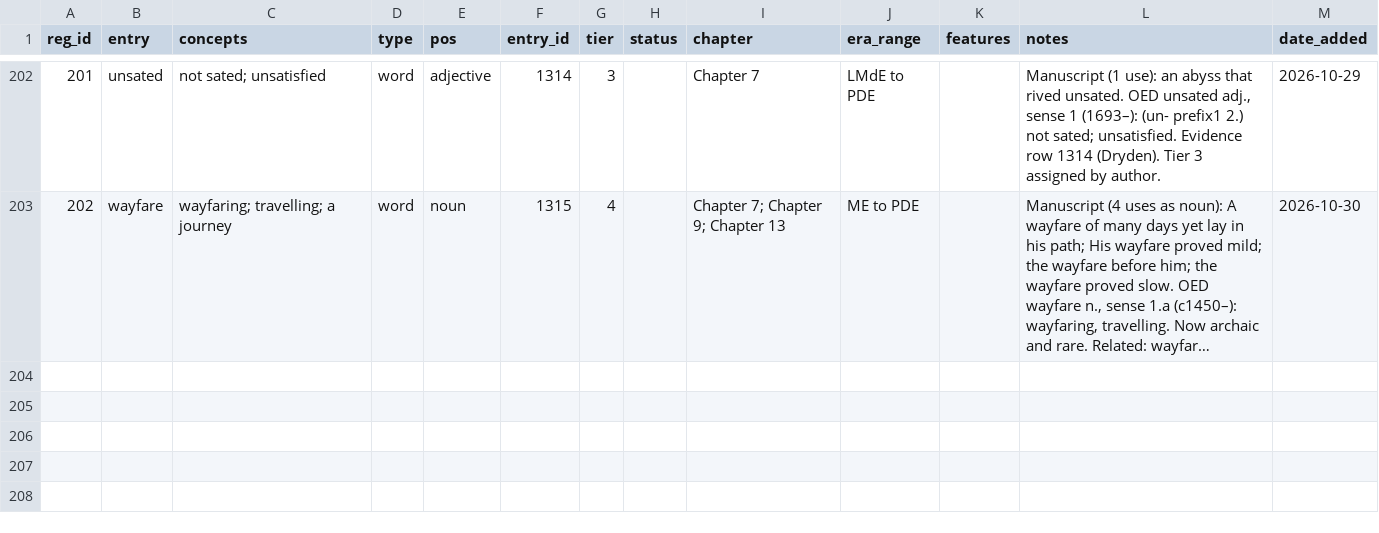
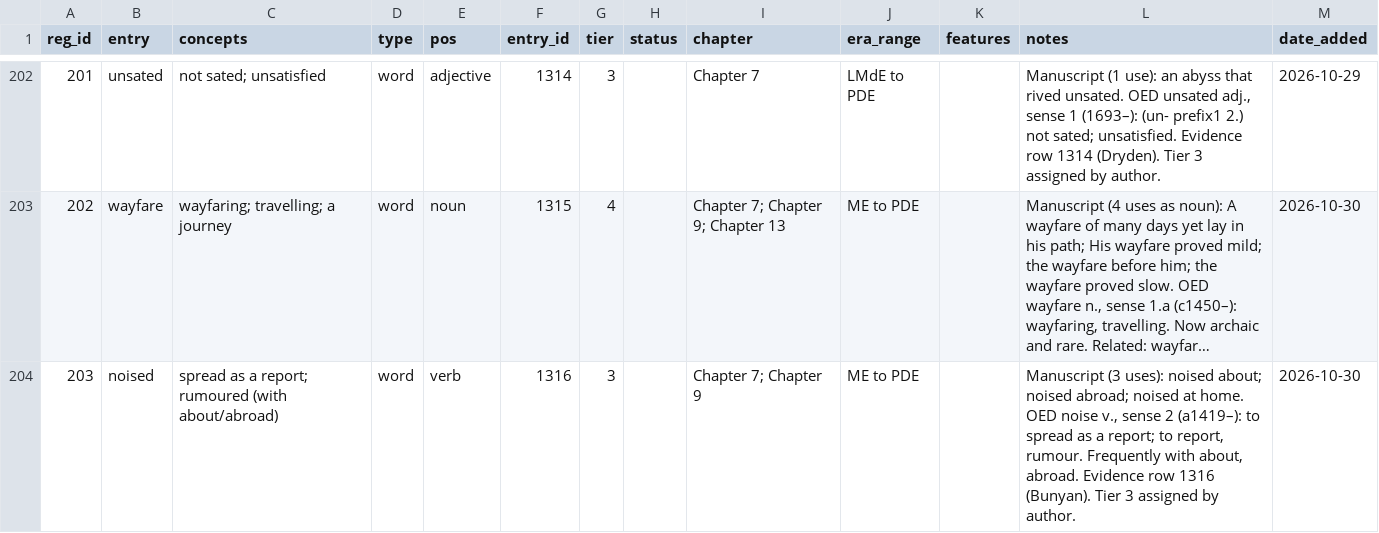
Before and after one commit to JTHensley/Oldish-Words-Study, a CSV file: register.csv, drawn as a sheet; only a part is shown, gaps mark what is left out; long unchanged cells end in …; the diff names each change by its address in the sheet, - before the commit and + after, or states it on an @@ line.

Commit message:
Add noised (tier 3) to register and HIT evidence row (1316, Bunyan).

```diff
--- a/register.csv
+++ b/register.csv
+row 204: 203 | noised | spread as a report; rumoured (with about/abroad) | word | verb | 1316 | 3 |  | Chapter 7; Chapter 9 | ME to PDE |  | Manuscript (3 uses): noised about; noised abroad; noised at home. OED noise v., sense 2 (a1419–): to spread as a report; to report, rumour. Frequently with about, abroad. Evidence row 1316 (Bunyan). Tier 3 assigned by author. | 2026-10-30
```
Also changed, not shown: entries.csv.
